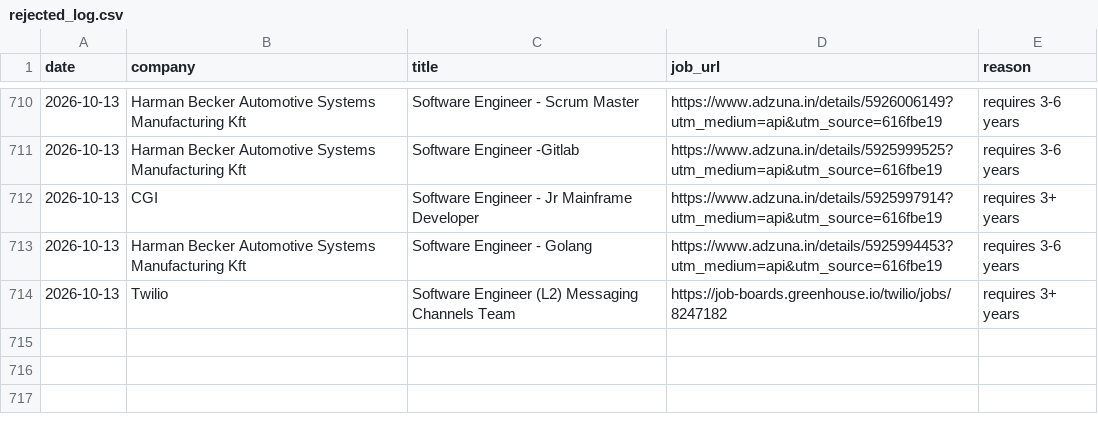
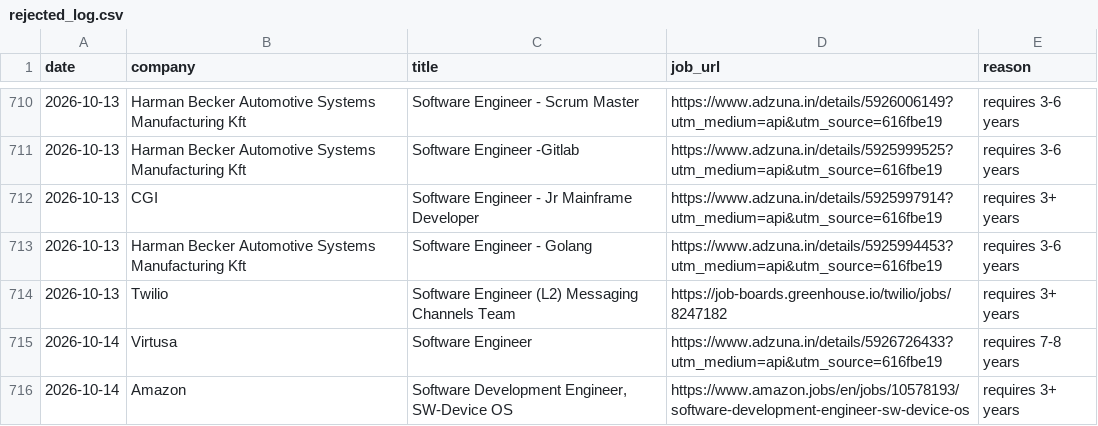
Before and after one commit to gopalverma416/jobhunt-autopilot, a CSV file: rejected_log.csv, drawn as a sheet; only a part is shown, gaps mark what is left out.

```diff
--- a/rejected_log.csv
+++ b/rejected_log.csv
@@ -714 +714,3 @@ date,company,title,job_url,reason
 2026-10-13,Twilio,Software Engineer (L2) Messaging Channels Team,https://job-boards.greenhouse.io/twilio/jobs/8247182,requires 3+ years
+2026-10-14,Virtusa,Software Engineer,https://www.adzuna.in/details/5926726433?utm_medium=api&utm_source=616fbe19,requires 7-8 years
+2026-10-14,Amazon,"Software Development Engineer, SW-Device OS",https://www.amazon.jobs/en/jobs/10578193/software-development-engineer-sw-device-os,requires 3+ years
```
Also changed, not shown: tracker.csv, 2 other files.
